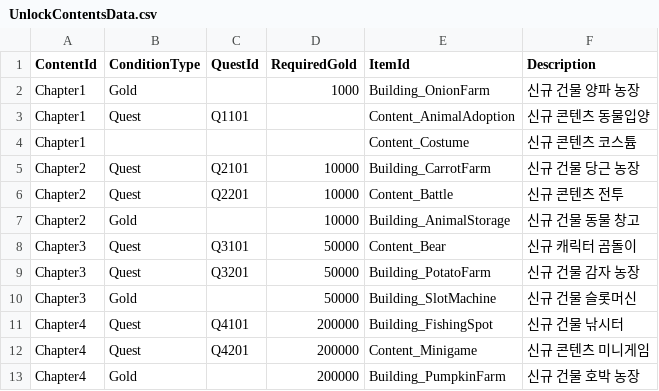
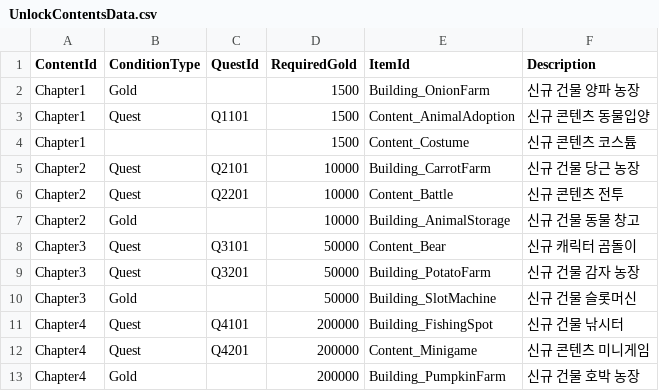
Before and after one commit to tmddbs134679/DalgomMeowMeow, a CSV file: Assets/@Resources/Data/Excel/UnlockContentsData.csv, drawn as a sheet.

```diff
--- a/Assets/@Resources/Data/Excel/UnlockContentsData.csv
+++ b/Assets/@Resources/Data/Excel/UnlockContentsData.csv
@@ -1,5 +1,5 @@
 ContentId,ConditionType ,QuestId,RequiredGold ,ItemId,Description
-Chapter1,Gold,,1000,Building_OnionFarm,신규 건물 양파 농장
-Chapter1,Quest,Q1101,,Content_AnimalAdoption,신규 콘텐츠 동물입양
-Chapter1,,,,Content_Costume,신규 콘텐츠 코스튬
+Chapter1,Gold,,1500,Building_OnionFarm,신규 건물 양파 농장
+Chapter1,Quest,Q1101,1500,Content_AnimalAdoption,신규 콘텐츠 동물입양
+Chapter1,,,1500,Content_Costume,신규 콘텐츠 코스튬
 Chapter2,Quest,Q2101,10000,Building_CarrotFarm,신규 건물 당근 농장
```
Also changed, not shown: Assets/@Resources/Data/Excel/QuestData.csv, 3 other files.
